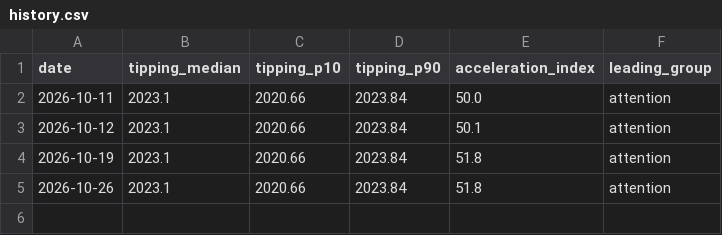
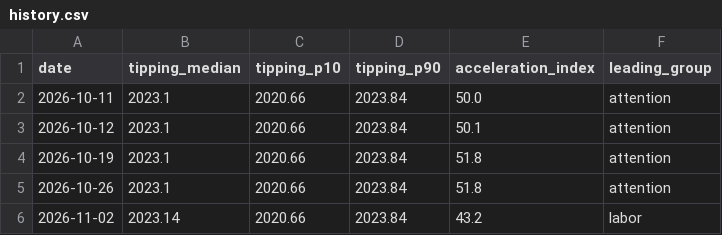
Before and after one commit to RN-Top/Signal-watch, a CSV file: reports/history.csv, drawn as a sheet.

```diff
--- a/reports/history.csv
+++ b/reports/history.csv
@@ -5 +5,2 @@ date,tipping_median,tipping_p10,tipping_p90,acceleration_index,leading_group
 2026-10-26,2023.1,2020.66,2023.84,51.8,attention
+2026-11-02,2023.14,2020.66,2023.84,43.2,labor
```
Also changed, not shown: data/series/openalex_ai.csv, data/series/wiki_ai.csv, 12 other files.
